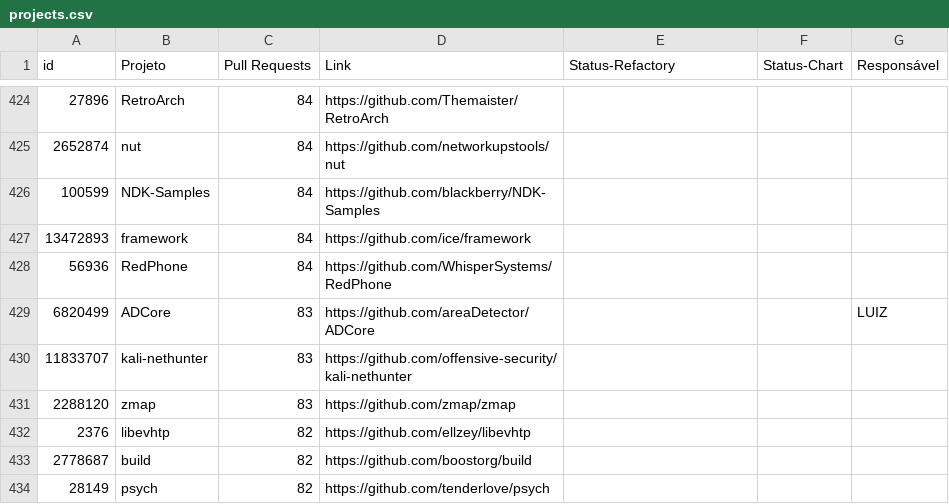
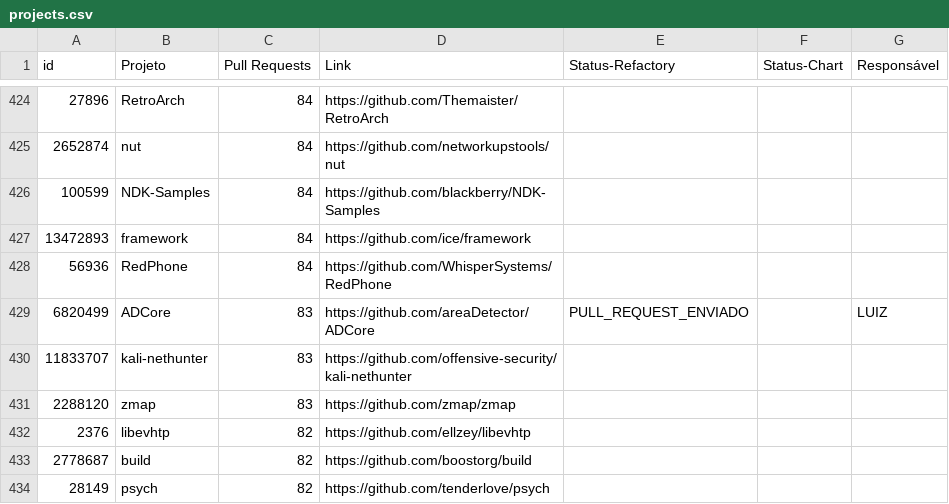
Before and after one commit to flaviommedeiros/cprojects, a CSV file: projects.csv, drawn as a sheet; only a part is shown, gaps mark what is left out.

Commit message:
Update projects.csv

```diff
--- a/projects.csv
+++ b/projects.csv
@@ -428,3 +428,3 @@ id,Projeto,Pull Requests,Link,Status-Refactory,Status-Chart,Responsável
 56936,RedPhone,84,https://github.com/WhisperSystems/RedPhone,,,
-6820499,ADCore,83,https://github.com/areaDetector/ADCore,,,LUIZ
+6820499,ADCore,83,https://github.com/areaDetector/ADCore,PULL_REQUEST_ENVIADO,,LUIZ
 11833707,kali-nethunter,83,https://github.com/offensive-security/kali-nethunter,,,
```
